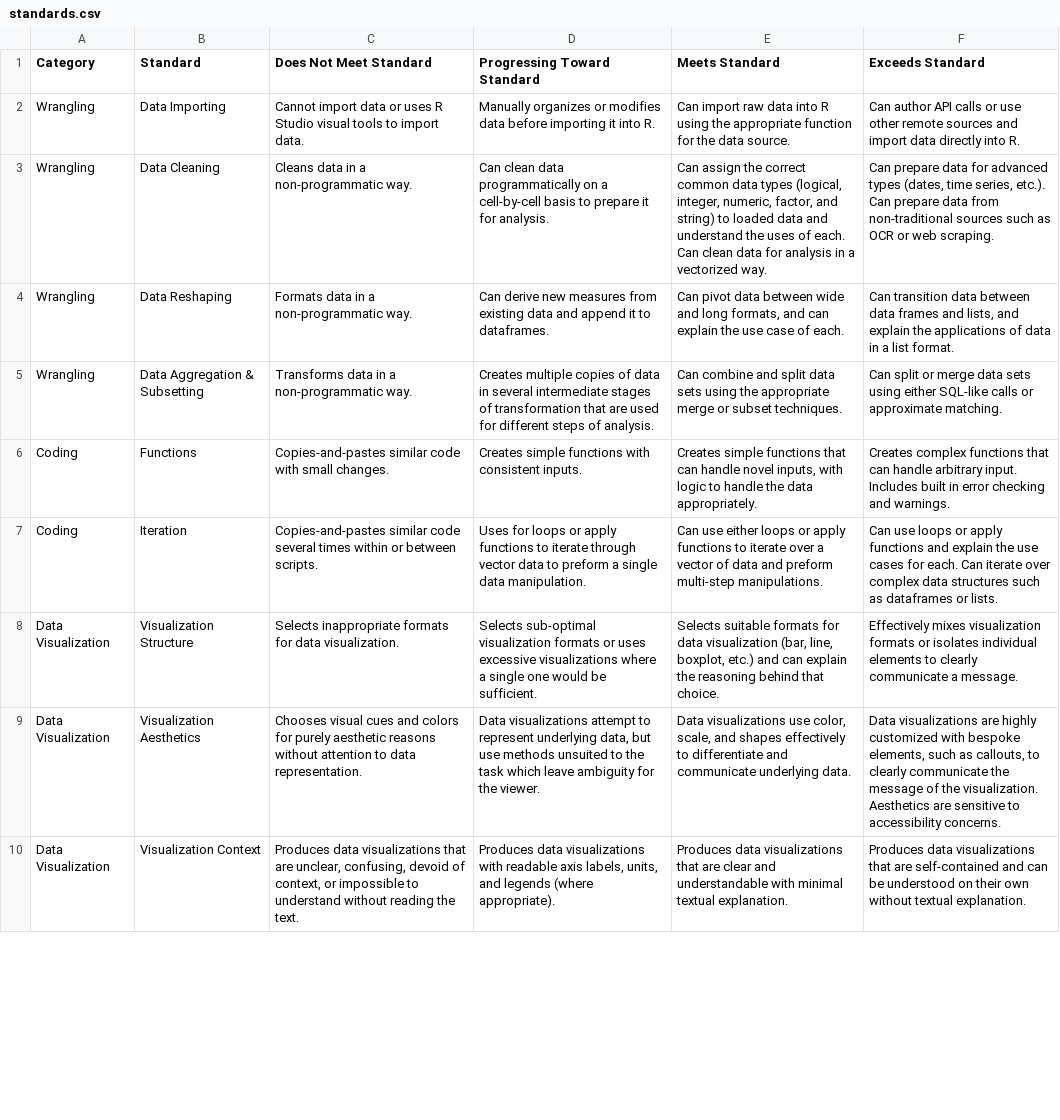
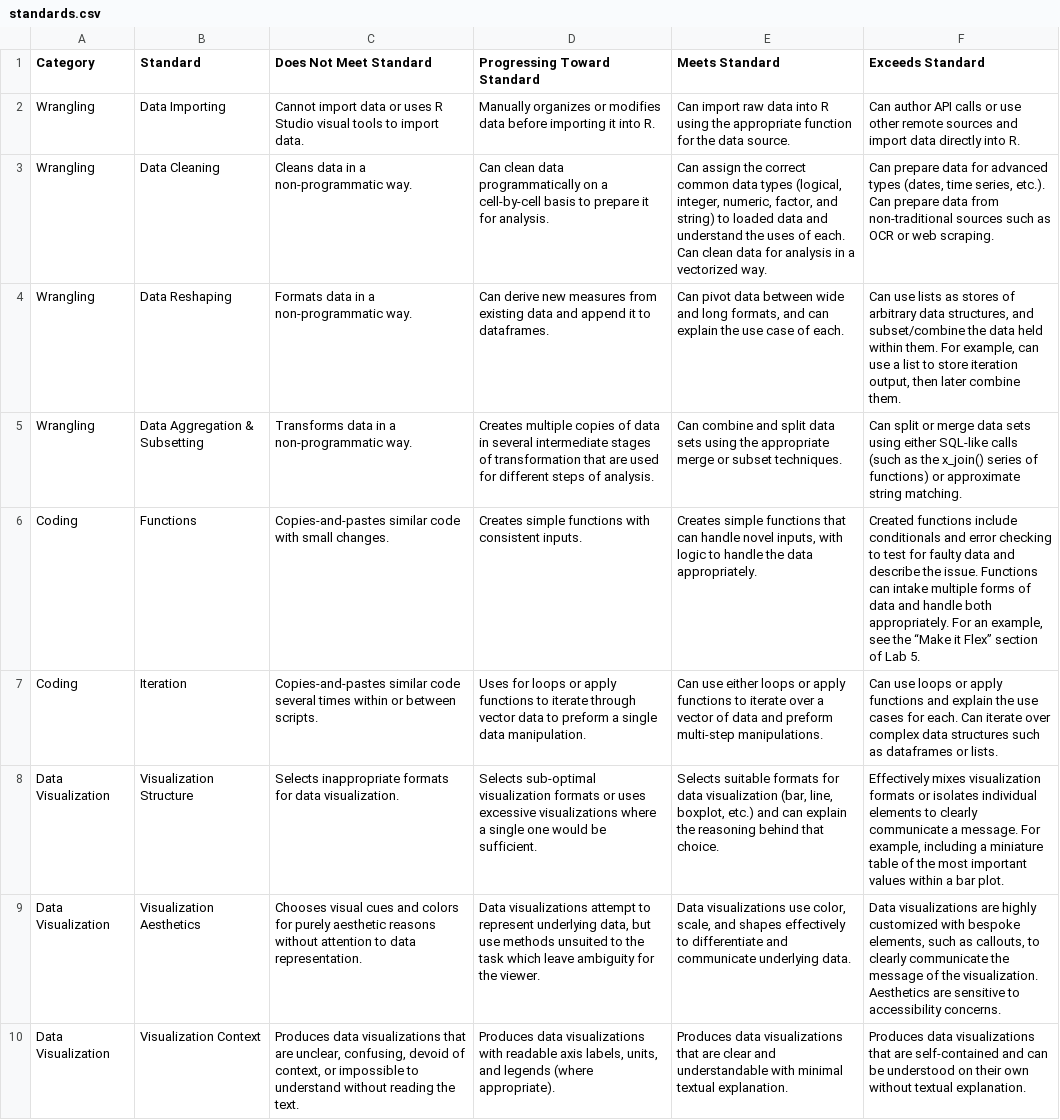
Before and after one commit to Intro-to-Data-Science-Template/intro_to_data_science_reader, a CSV file: content/syllabus/standards.csv, drawn as a sheet; only a part is shown; the diff covers the shown part only; the diff names each change by its address in the sheet, - before the commit and + after, or states it on an @@ line.

Commit message:
update standards wording

```diff
--- a/content/syllabus/standards.csv
+++ b/content/syllabus/standards.csv
-F4 (Exceeds Standard): Can transition data between data frames and lists, and explain the applications of data in a list format.
+F4 (Exceeds Standard): Can use lists as stores of arbitrary data structures, and subset/combine the data held within them. For example, can use a list to store iteration output, then later combine them.
-F5 (Exceeds Standard): …SQL-like calls or approximate matching.
+F5 (Exceeds Standard): …SQL-like calls (such as the x_join() series of functions) or approximate string matching.
-F6 (Exceeds Standard): Creates complex functions that can handle arbitrary input. Includes built in error checking and warnings.
+F6 (Exceeds Standard): Created functions include conditionals and error checking to test for faulty data and describe the issue. Functions can intake multiple forms of data and handle both appropriately. For an example, see the “Make it Flex” section of Lab 5.
-F8 (Exceeds Standard): …a message.
+F8 (Exceeds Standard): …a message. For example, including a miniature table of the most important values within a bar plot.
```
Also changed, not shown: 3 edited cells elsewhere in this file, 2 other files.
